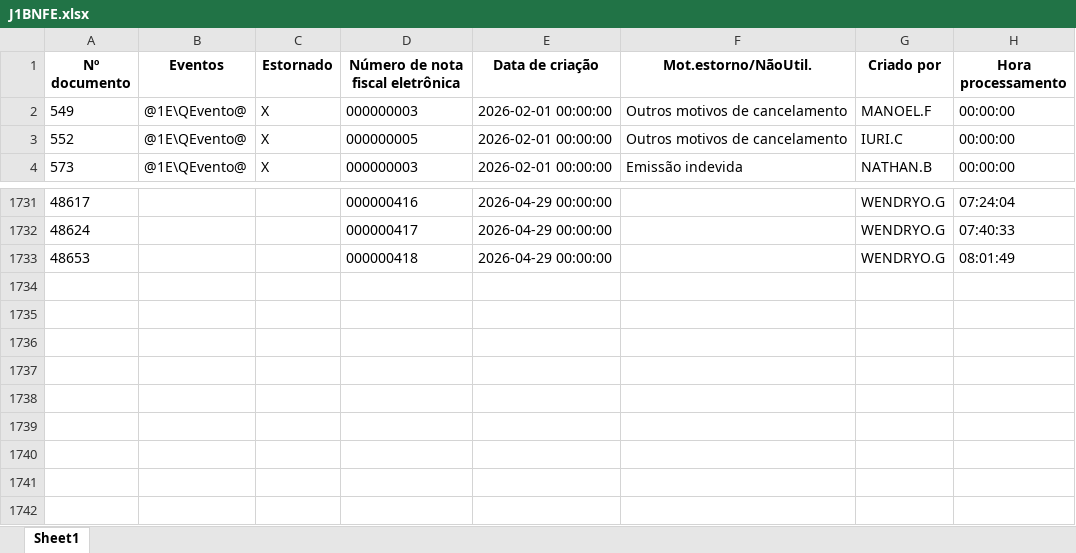
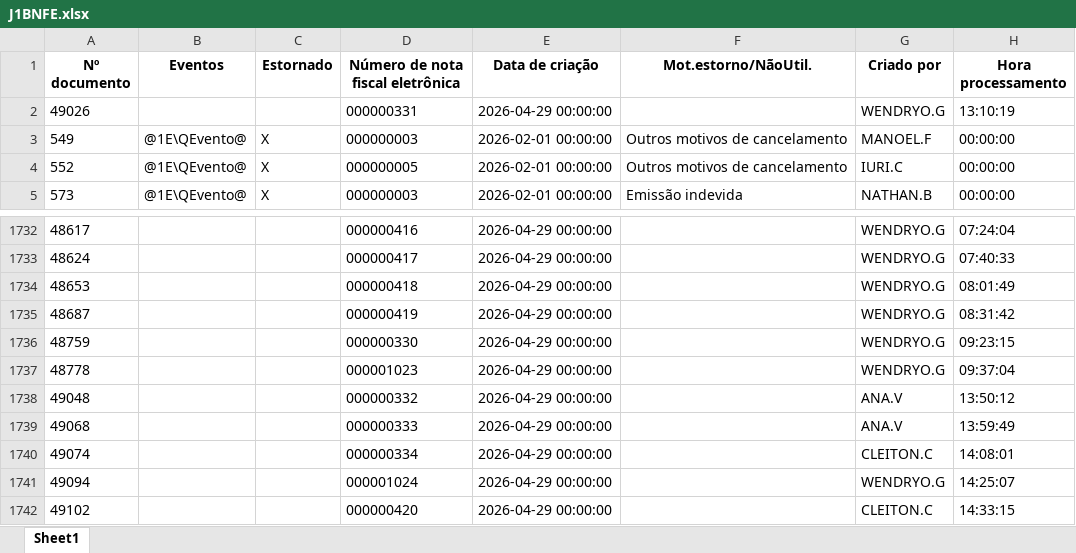
Before and after one commit to nathanbarretosilveira-dev/dash, an Excel workbook: src/data/J1BNFE.xlsx, sheet Sheet1, drawn as a sheet; only a part is shown, gaps mark what is left out; values as stored, in another font and other column widths than the file's, no borders; the diff names each change by its address in the sheet, - before the commit and + after, or states it on an @@ line.

Commit message:
Atualização automática JSON e J1BNFE.xlsx

```diff
--- a/src/data/J1BNFE.xlsx (sheet Sheet1)
+++ b/src/data/J1BNFE.xlsx (sheet Sheet1)
+row 2: 49026 |  |  | 000000331 | 2026-04-29 00:00:00 |  | WENDRYO.G | 13:10:19
+row 1735: 48687 |  |  | 000000419 | 2026-04-29 00:00:00 |  | WENDRYO.G | 08:31:42
+row 1736: 48759 |  |  | 000000330 | 2026-04-29 00:00:00 |  | WENDRYO.G | 09:23:15
+row 1737: 48778 |  |  | 000001023 | 2026-04-29 00:00:00 |  | WENDRYO.G | 09:37:04
+row 1738: 49048 |  |  | 000000332 | 2026-04-29 00:00:00 |  | ANA.V | 13:50:12
+row 1739: 49068 |  |  | 000000333 | 2026-04-29 00:00:00 |  | ANA.V | 13:59:49
+row 1740: 49074 |  |  | 000000334 | 2026-04-29 00:00:00 |  | CLEITON.C | 14:08:01
+row 1741: 49094 |  |  | 000001024 | 2026-04-29 00:00:00 |  | WENDRYO.G | 14:25:07
+row 1742: 49102 |  |  | 000000420 | 2026-04-29 00:00:00 |  | CLEITON.C | 14:33:15
```
Also changed, not shown: 1 other file.
